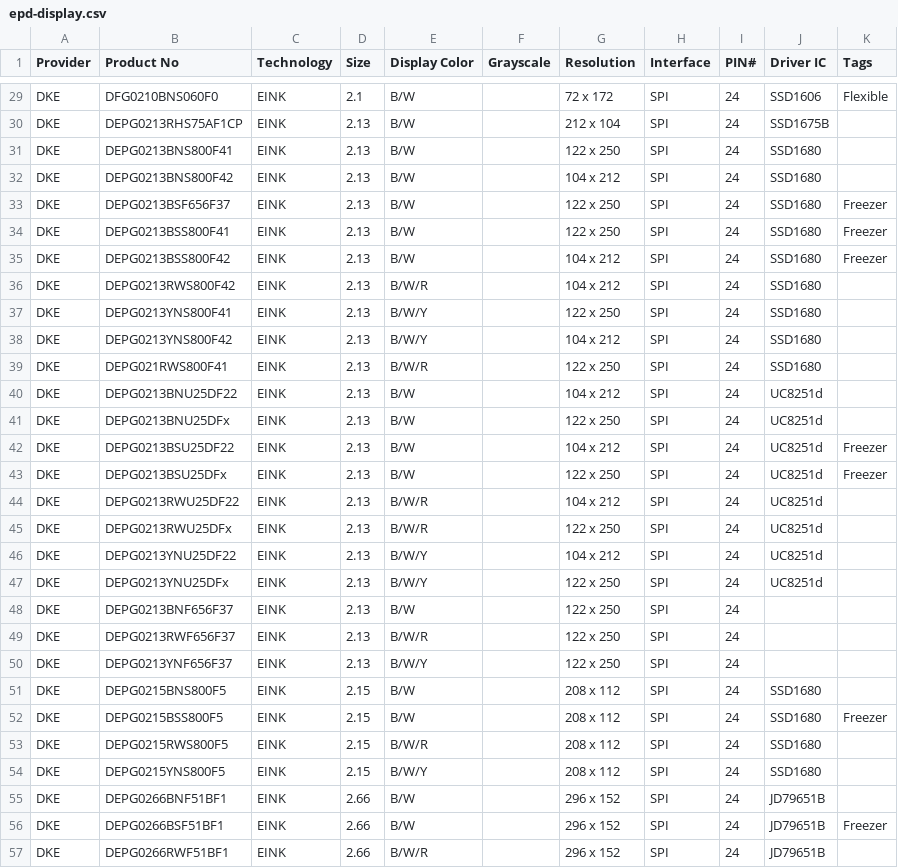
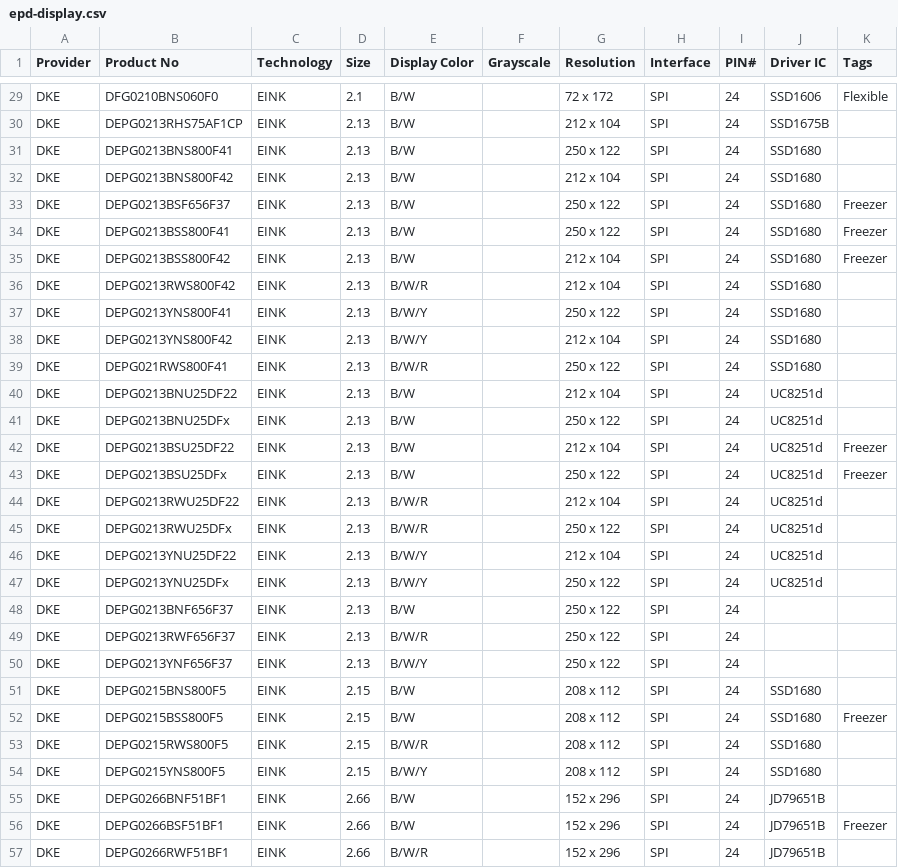
Before and after one commit to CursedHardware/epd-datasheet, a CSV file: epd-display.csv, drawn as a sheet; only a part is shown, gaps mark what is left out; the diff covers the shown part only.

Commit message:
update epd display table

```diff
--- a/epd-display.csv
+++ b/epd-display.csv
@@ -30,22 +30,22 @@ DKE,DFG0210BNS060F0,EINK,2.1,B/W,,72 x 172,SPI,24,SSD1606,Flexible
 DKE,DEPG0213RHS75AF1CP,EINK,2.13,B/W,,212 x 104,SPI,24,SSD1675B,
-DKE,DEPG0213BNS800F41,EINK,2.13,B/W,,122 x 250,SPI,24,SSD1680,
-DKE,DEPG0213BNS800F42,EINK,2.13,B/W,,104 x 212,SPI,24,SSD1680,
-DKE,DEPG0213BSF656F37,EINK,2.13,B/W,,122 x 250,SPI,24,SSD1680,Freezer
-DKE,DEPG0213BSS800F41,EINK,2.13,B/W,,122 x 250,SPI,24,SSD1680,Freezer
-DKE,DEPG0213BSS800F42,EINK,2.13,B/W,,104 x 212,SPI,24,SSD1680,Freezer
-DKE,DEPG0213RWS800F42,EINK,2.13,B/W/R,,104 x 212,SPI,24,SSD1680,
-DKE,DEPG0213YNS800F41,EINK,2.13,B/W/Y,,122 x 250,SPI,24,SSD1680,
-DKE,DEPG0213YNS800F42,EINK,2.13,B/W/Y,,104 x 212,SPI,24,SSD1680,
-DKE,DEPG021RWS800F41,EINK,2.13,B/W/R,,122 x 250,SPI,24,SSD1680,
-DKE,DEPG0213BNU25DF22,EINK,2.13,B/W,,104 x 212,SPI,24,UC8251d,
-DKE,DEPG0213BNU25DFx,EINK,2.13,B/W,,122 x 250,SPI,24,UC8251d,
-DKE,DEPG0213BSU25DF22,EINK,2.13,B/W,,104 x 212,SPI,24,UC8251d,Freezer
-DKE,DEPG0213BSU25DFx,EINK,2.13,B/W,,122 x 250,SPI,24,UC8251d,Freezer
-DKE,DEPG0213RWU25DF22,EINK,2.13,B/W/R,,104 x 212,SPI,24,UC8251d,
-DKE,DEPG0213RWU25DFx,EINK,2.13,B/W/R,,122 x 250,SPI,24,UC8251d,
-DKE,DEPG0213YNU25DF22,EINK,2.13,B/W/Y,,104 x 212,SPI,24,UC8251d,
-DKE,DEPG0213YNU25DFx,EINK,2.13,B/W/Y,,122 x 250,SPI,24,UC8251d,
-DKE,DEPG0213BNF656F37,EINK,2.13,B/W,,122 x 250,SPI,24,,
-DKE,DEPG0213RWF656F37,EINK,2.13,B/W/R,,122 x 250,SPI,24,,
-DKE,DEPG0213YNF656F37,EINK,2.13,B/W/Y,,122 x 250,SPI,24,,
+DKE,DEPG0213BNS800F41,EINK,2.13,B/W,,250 x 122,SPI,24,SSD1680,
+DKE,DEPG0213BNS800F42,EINK,2.13,B/W,,212 x 104,SPI,24,SSD1680,
+DKE,DEPG0213BSF656F37,EINK,2.13,B/W,,250 x 122,SPI,24,SSD1680,Freezer
+DKE,DEPG0213BSS800F41,EINK,2.13,B/W,,250 x 122,SPI,24,SSD1680,Freezer
+DKE,DEPG0213BSS800F42,EINK,2.13,B/W,,212 x 104,SPI,24,SSD1680,Freezer
+DKE,DEPG0213RWS800F42,EINK,2.13,B/W/R,,212 x 104,SPI,24,SSD1680,
+DKE,DEPG0213YNS800F41,EINK,2.13,B/W/Y,,250 x 122,SPI,24,SSD1680,
+DKE,DEPG0213YNS800F42,EINK,2.13,B/W/Y,,212 x 104,SPI,24,SSD1680,
+DKE,DEPG021RWS800F41,EINK,2.13,B/W/R,,250 x 122,SPI,24,SSD1680,
+DKE,DEPG0213BNU25DF22,EINK,2.13,B/W,,212 x 104,SPI,24,UC8251d,
+DKE,DEPG0213BNU25DFx,EINK,2.13,B/W,,250 x 122,SPI,24,UC8251d,
+DKE,DEPG0213BSU25DF22,EINK,2.13,B/W,,212 x 104,SPI,24,UC8251d,Freezer
+DKE,DEPG0213BSU25DFx,EINK,2.13,B/W,,250 x 122,SPI,24,UC8251d,Freezer
+DKE,DEPG0213RWU25DF22,EINK,2.13,B/W/R,,212 x 104,SPI,24,UC8251d,
+DKE,DEPG0213RWU25DFx,EINK,2.13,B/W/R,,250 x 122,SPI,24,UC8251d,
+DKE,DEPG0213YNU25DF22,EINK,2.13,B/W/Y,,212 x 104,SPI,24,UC8251d,
+DKE,DEPG0213YNU25DFx,EINK,2.13,B/W/Y,,250 x 122,SPI,24,UC8251d,
+DKE,DEPG0213BNF656F37,EINK,2.13,B/W,,250 x 122,SPI,24,,
+DKE,DEPG0213RWF656F37,EINK,2.13,B/W/R,,250 x 122,SPI,24,,
+DKE,DEPG0213YNF656F37,EINK,2.13,B/W/Y,,250 x 122,SPI,24,,
 DKE,DEPG0215BNS800F5,EINK,2.15,B/W,,208 x 112,SPI,24,SSD1680,
@@ -54,4 +54,4 @@ DKE,DEPG0215RWS800F5,EINK,2.15,B/W/R,,208 x 112,SPI,24,SSD1680,
 DKE,DEPG0215YNS800F5,EINK,2.15,B/W/Y,,208 x 112,SPI,24,SSD1680,
-DKE,DEPG0266BNF51BF1,EINK,2.66,B/W,,296 x 152,SPI,24,JD79651B,
-DKE,DEPG0266BSF51BF1,EINK,2.66,B/W,,296 x 152,SPI,24,JD79651B,Freezer
-DKE,DEPG0266RWF51BF1,EINK,2.66,B/W/R,,296 x 152,SPI,24,JD79651B,
+DKE,DEPG0266BNF51BF1,EINK,2.66,B/W,,152 x 296,SPI,24,JD79651B,
+DKE,DEPG0266BSF51BF1,EINK,2.66,B/W,,152 x 296,SPI,24,JD79651B,Freezer
+DKE,DEPG0266RWF51BF1,EINK,2.66,B/W/R,,152 x 296,SPI,24,JD79651B,
```
Also changed, not shown: 18 edited cells elsewhere in this file.
